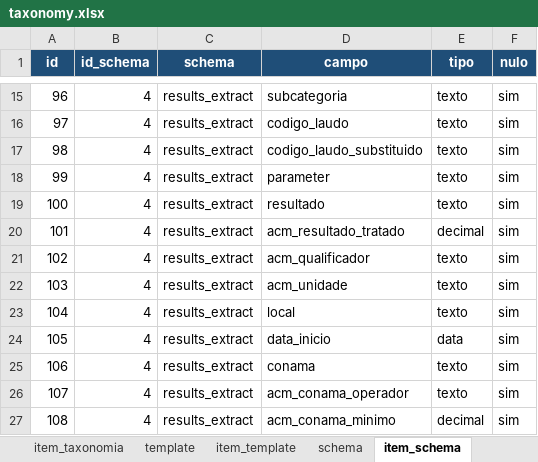
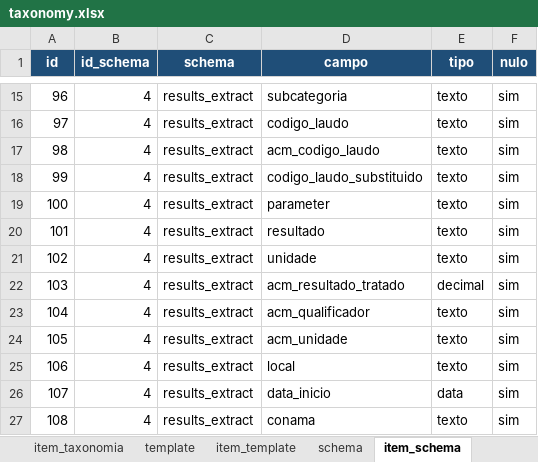
Before and after one commit to FranciscoAecom/harpia-pdf-extraction, an Excel workbook: config/taxonomy.xlsx, sheet item_schema, drawn as a sheet; only a part is shown, gaps mark what is left out; the shorter side is filled out with more unchanged rows; values as stored, in another font and other column widths than the file's, no borders; addresses are those after the commit; the diff names each change by its address in the sheet, - before the commit and + after, or states it on an @@ line.

```diff
--- a/config/taxonomy.xlsx (sheet item_schema)
+++ b/config/taxonomy.xlsx (sheet item_schema)
+row 17: 98 | 4 | results_extract | acm_codigo_laudo | texto | sim
@@ column A (id) renumbered from row 18 down @@
+row 21: 102 | 4 | results_extract | unidade | texto | sim
```
Also changed, not shown: 9 other files.
